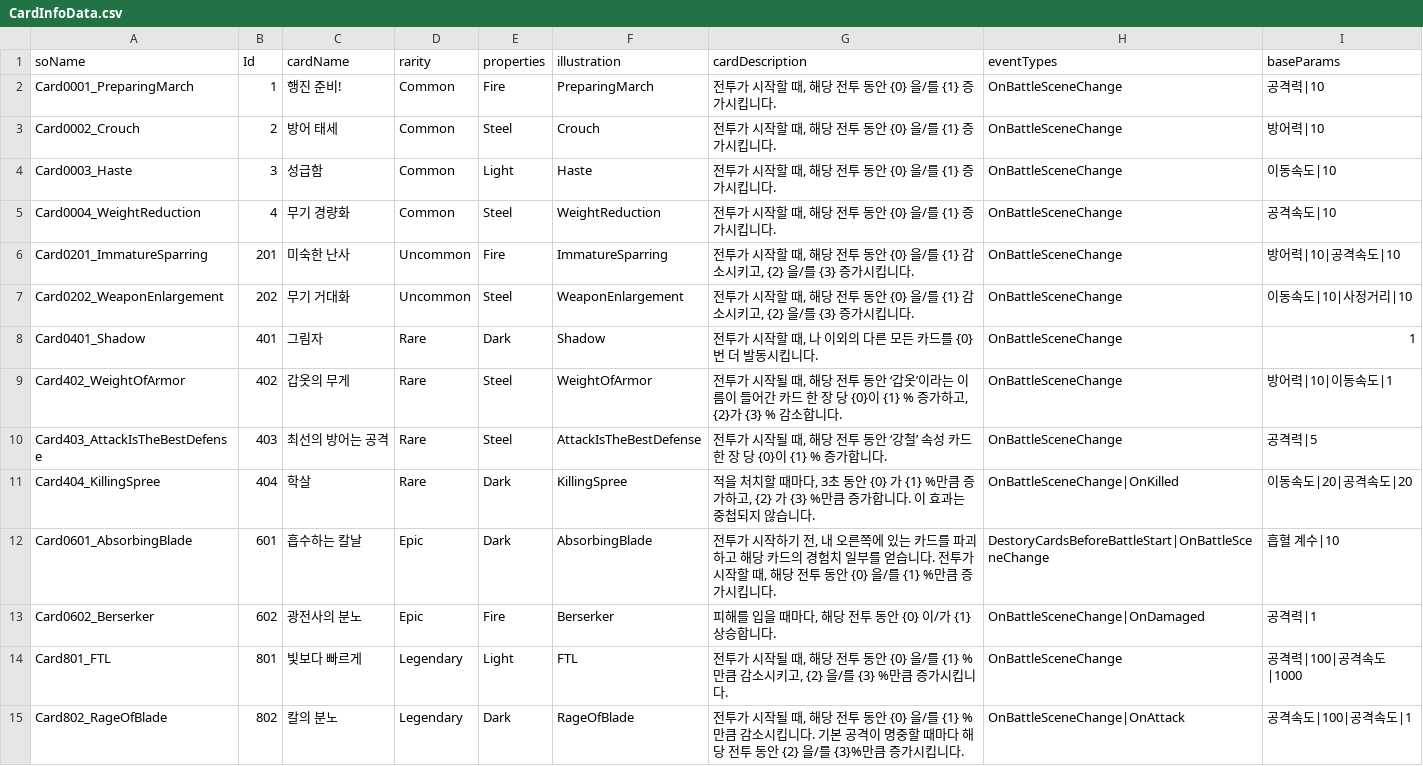
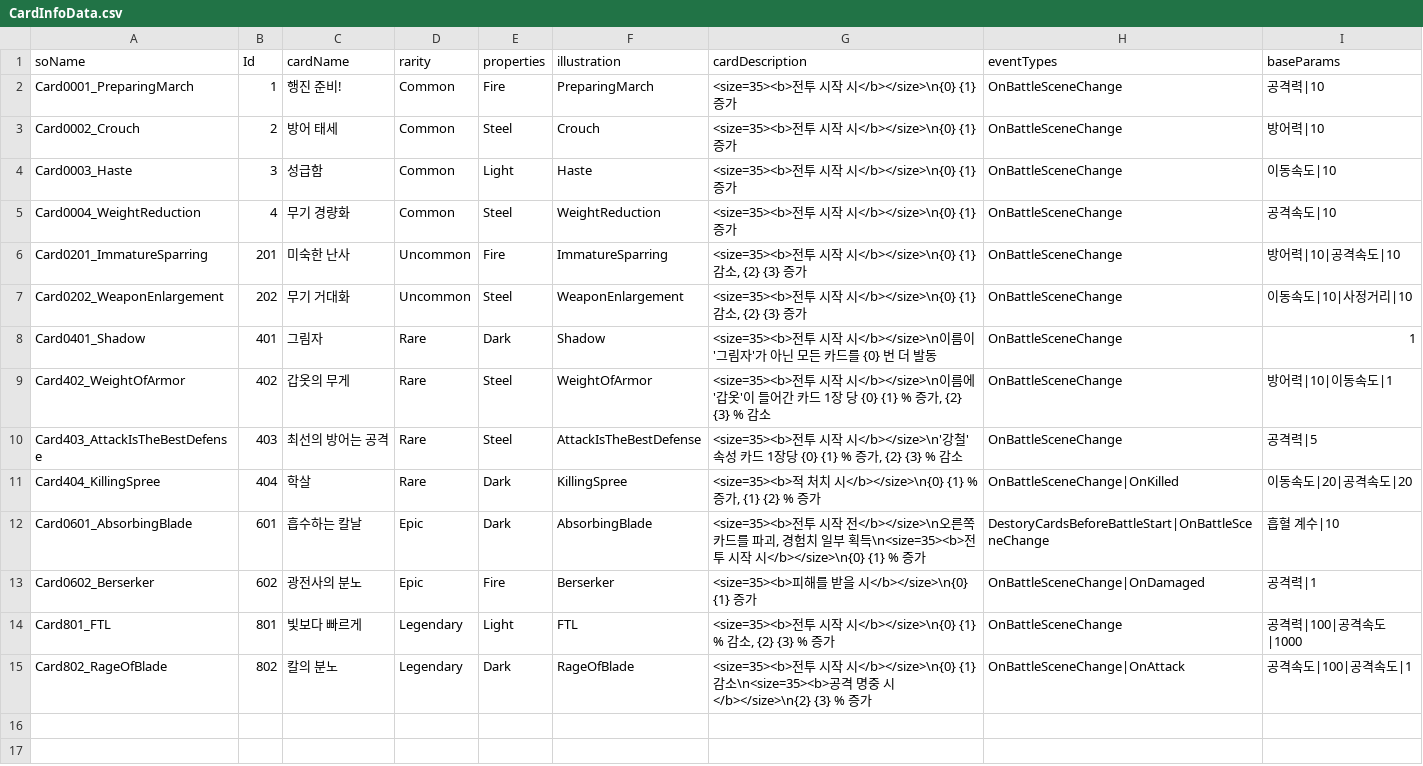
Before and after one commit to SoMa-Team/Trieyes-Trial-of-gods, a CSV file: Assets/Trieyes/Data/CardInfoData/CardInfoData.csv, drawn as a sheet.

```diff
--- a/Assets/Trieyes/Data/CardInfoData/CardInfoData.csv
+++ b/Assets/Trieyes/Data/CardInfoData/CardInfoData.csv
@@ -1,15 +1,15 @@
 soName,Id,cardName,rarity,properties,illustration,cardDescription,eventTypes,baseParams
-Card0001_PreparingMarch,1,행진 준비!,Common,Fire,PreparingMarch,"전투가 시작할 때, 해당 전투 동안 {0} 을/를 {1} 증가시킵니다.",OnBattleSceneChange,공격력|10
-Card0002_Crouch,2,방어 태세,Common,Steel,Crouch,"전투가 시작할 때, 해당 전투 동안 {0} 을/를 {1} 증가시킵니다.",OnBattleSceneChange,방어력|10
-Card0003_Haste,3,성급함,Common,Light,Haste,"전투가 시작할 때, 해당 전투 동안 {0} 을/를 {1} 증가시킵니다.",OnBattleSceneChange,이동속도|10
-Card0004_WeightReduction,4,무기 경량화,Common,Steel,WeightReduction,"전투가 시작할 때, 해당 전투 동안 {0} 을/를 {1} 증가시킵니다.",OnBattleSceneChange,공격속도|10
-Card0201_ImmatureSparring,201,미숙한 난사,Uncommon,Fire,ImmatureSparring,"전투가 시작할 때, 해당 전투 동안 {0} 을/를 {1} 감소시키고, {2} 을/를 {3} 증가시킵니다.",OnBattleSceneChange,방어력|10|공격속도|10
-Card0202_WeaponEnlargement,202,무기 거대화,Uncommon,Steel,WeaponEnlargement,"전투가 시작할 때, 해당 전투 동안 {0} 을/를 {1} 감소시키고, {2} 을/를 {3} 증가시킵니다.",OnBattleSceneChange,이동속도|10|사정거리|10
-Card0401_Shadow,401,그림자,Rare,Dark,Shadow,"전투가 시작할 때, 나 이외의 다른 모든 카드를 {0} 번 더 발동시킵니다.",OnBattleSceneChange,1
-Card402_WeightOfArmor,402,갑옷의 무게,Rare,Steel,WeightOfArmor,"전투가 시작될 때, 해당 전투 동안 ‘갑옷’이라는 이름이 들어간 카드 한 장 당 {0}이 {1} % 증가하고, {2}가 {3} % 감소합니다.",OnBattleSceneChange,방어력|10|이동속도|1
-Card403_AttackIsTheBestDefense,403,최선의 방어는 공격,Rare,Steel,AttackIsTheBestDefense,"전투가 시작될 때, 해당 전투 동안 ‘강철’ 속성 카드 한 장 당 {0}이 {1} % 증가합니다.",OnBattleSceneChange,공격력|5
-Card404_KillingSpree,404,학살,Rare,Dark,KillingSpree,"적을 처치할 때마다, 3초 동안 {0} 가 {1} %만큼 증가하고, {2} 가 {3} %만큼 증가합니다. 이 효과는 중첩되지 않습니다.",OnBattleSceneChange|OnKilled,이동속도|20|공격속도|20
-Card0601_AbsorbingBlade,601,흡수하는 칼날,Epic,Dark,AbsorbingBlade,"전투가 시작하기 전, 내 오른쪽에 있는 카드를 파괴하고 해당 카드의 경험치 일부를 얻습니다. 전투가 시작할 때, 해당 전투 동안 {0} 을/를 {1} %만큼 증가시킵니다.",DestoryCardsBeforeBattleStart|OnBattleSceneChange,흡혈 계수|10
-Card0602_Berserker,602,광전사의 분노,Epic,Fire,Berserker,"피해를 입을 때마다, 해당 전투 동안 {0} 이/가 {1} 상승합니다.",OnBattleSceneChange|OnDamaged,공격력|1
-Card801_FTL,801,빛보다 빠르게,Legendary,Light,FTL,"전투가 시작될 때, 해당 전투 동안 {0} 을/를 {1} %만큼 감소시키고, {2} 을/를 {3} %만큼 증가시킵니다.",OnBattleSceneChange,공격력|100|공격속도|1000
-Card802_RageOfBlade,802,칼의 분노,Legendary,Dark,RageOfBlade,"전투가 시작될 때, 해당 전투 동안 {0} 을/를 {1} %만큼 감소시킵니다. 기본 공격이 명중할 때마다 해당 전투 동안 {2} 을/를 {3}%만큼 증가시킵니다.",OnBattleSceneChange|OnAttack,공격속도|100|공격속도|1
+Card0001_PreparingMarch,1,행진 준비!,Common,Fire,PreparingMarch,<size=35><b>전투 시작 시</b></size>\n{0} {1} 증가,OnBattleSceneChange,공격력|10
+Card0002_Crouch,2,방어 태세,Common,Steel,Crouch,<size=35><b>전투 시작 시</b></size>\n{0} {1} 증가,OnBattleSceneChange,방어력|10
+Card0003_Haste,3,성급함,Common,Light,Haste,<size=35><b>전투 시작 시</b></size>\n{0} {1} 증가,OnBattleSceneChange,이동속도|10
+Card0004_WeightReduction,4,무기 경량화,Common,Steel,WeightReduction,<size=35><b>전투 시작 시</b></size>\n{0} {1} 증가,OnBattleSceneChange,공격속도|10
+Card0201_ImmatureSparring,201,미숙한 난사,Uncommon,Fire,ImmatureSparring,"<size=35><b>전투 시작 시</b></size>\n{0} {1} 감소, {2} {3} 증가",OnBattleSceneChange,방어력|10|공격속도|10
+Card0202_WeaponEnlargement,202,무기 거대화,Uncommon,Steel,WeaponEnlargement,"<size=35><b>전투 시작 시</b></size>\n{0} {1} 감소, {2} {3} 증가",OnBattleSceneChange,이동속도|10|사정거리|10
+Card0401_Shadow,401,그림자,Rare,Dark,Shadow,<size=35><b>전투 시작 시</b></size>\n이름이 '그림자'가 아닌 모든 카드를 {0} 번 더 발동,OnBattleSceneChange,1
+Card402_WeightOfArmor,402,갑옷의 무게,Rare,Steel,WeightOfArmor,"<size=35><b>전투 시작 시</b></size>\n이름에 '갑옷'이 들어간 카드 1장 당 {0} {1} % 증가, {2} {3} % 감소",OnBattleSceneChange,방어력|10|이동속도|1
+Card403_AttackIsTheBestDefense,403,최선의 방어는 공격,Rare,Steel,AttackIsTheBestDefense,"<size=35><b>전투 시작 시</b></size>\n'강철' 속성 카드 1장당 {0} {1} % 증가, {2} {3} % 감소",OnBattleSceneChange,공격력|5
+Card404_KillingSpree,404,학살,Rare,Dark,KillingSpree,"<size=35><b>적 처치 시</b></size>\n{0} {1} % 증가, {1} {2} % 증가",OnBattleSceneChange|OnKilled,이동속도|20|공격속도|20
+Card0601_AbsorbingBlade,601,흡수하는 칼날,Epic,Dark,AbsorbingBlade,"<size=35><b>전투 시작 전</b></size>\n오른쪽 카드를 파괴, 경험치 일부 획득\n<size=35><b>전투 시작 시</b></size>\n{0} {1} % 증가",DestoryCardsBeforeBattleStart|OnBattleSceneChange,흡혈 계수|10
+Card0602_Berserker,602,광전사의 분노,Epic,Fire,Berserker,<size=35><b>피해를 받을 시</b></size>\n{0} {1} 증가,OnBattleSceneChange|OnDamaged,공격력|1
+Card801_FTL,801,빛보다 빠르게,Legendary,Light,FTL,"<size=35><b>전투 시작 시</b></size>\n{0} {1} % 감소, {2} {3} % 증가",OnBattleSceneChange,공격력|100|공격속도|1000
+Card802_RageOfBlade,802,칼의 분노,Legendary,Dark,RageOfBlade,<size=35><b>전투 시작 시</b></size>\n{0} {1} 감소\n<size=35><b>공격 명중 시</b></size>\n{2} {3} % 증가,OnBattleSceneChange|OnAttack,공격속도|100|공격속도|1
```
Also changed, not shown: 24 other files.
